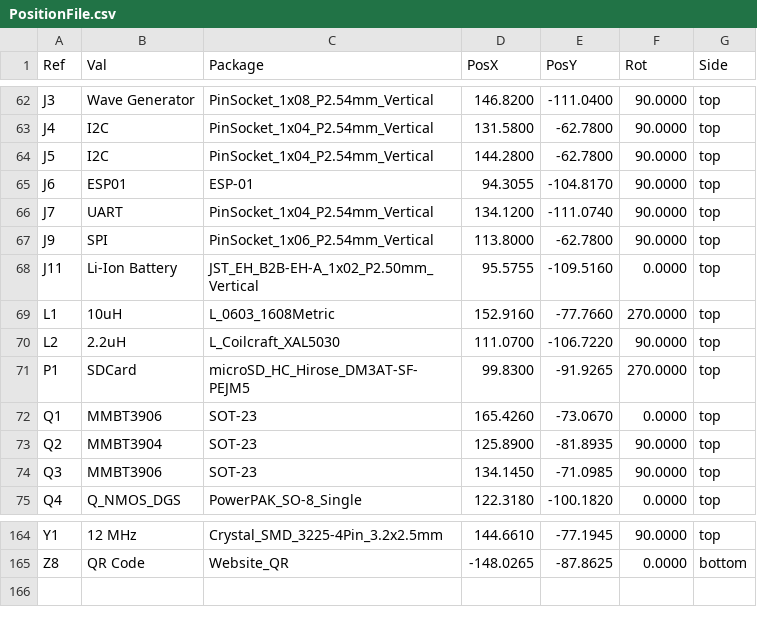
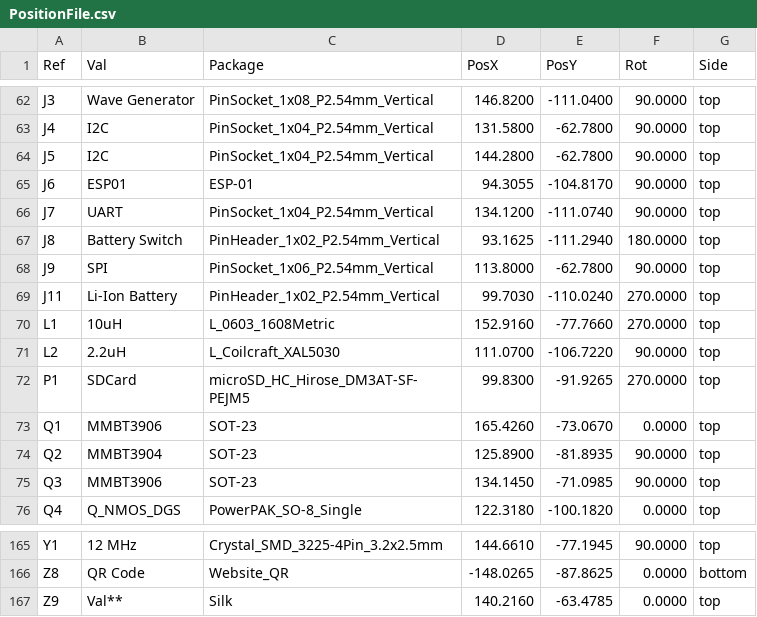
Before and after one commit to fossasia/pslab-hardware, a CSV file: docs/position_files/PositionFile.csv, drawn as a sheet; only a part is shown, gaps mark what is left out.

```diff
--- a/docs/position_files/PositionFile.csv
+++ b/docs/position_files/PositionFile.csv
@@ -66,4 +66,5 @@ Ref,Val,Package,PosX,PosY,Rot,Side
 "J7","UART","PinSocket_1x04_P2.54mm_Vertical",134.1200,-111.0740,90.0000,top
+"J8","Battery Switch","PinHeader_1x02_P2.54mm_Vertical",93.1625,-111.2940,180.0000,top
 "J9","SPI","PinSocket_1x06_P2.54mm_Vertical",113.8000,-62.7800,90.0000,top
-"J11","Li-Ion Battery","JST_EH_B2B-EH-A_1x02_P2.50mm_Vertical",95.5755,-109.5160,0.0000,top
+"J11","Li-Ion Battery","PinHeader_1x02_P2.54mm_Vertical",99.7030,-110.0240,270.0000,top
 "L1","10uH","L_0603_1608Metric",152.9160,-77.7660,270.0000,top
@@ -165 +166,2 @@ Ref,Val,Package,PosX,PosY,Rot,Side
 "Z8","QR Code","Website_QR",-148.0265,-87.8625,0.0000,bottom
+"Z9","Val**","Silk",140.2160,-63.4785,0.0000,top
```
Also changed, not shown: docs/components/BillOfMaterials.csv, 36 other files.
